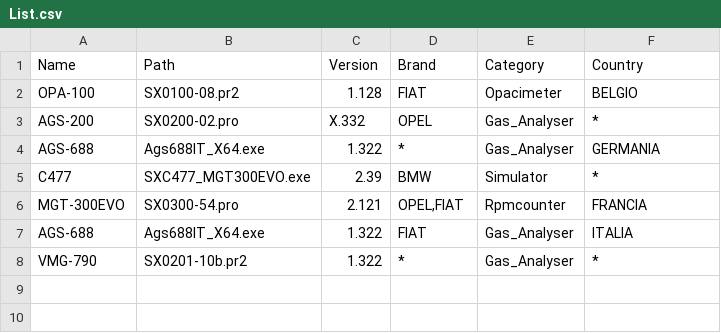
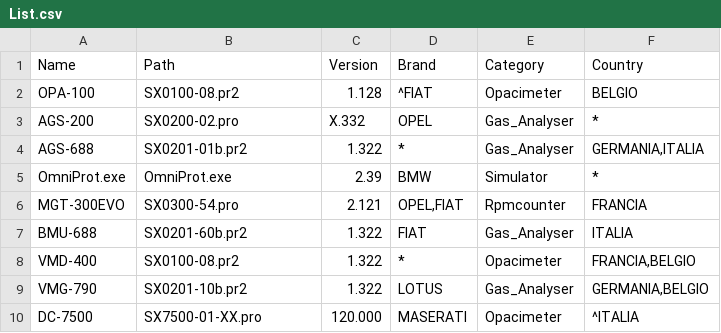
Before and after one commit to BB-lfontana/GoliveLeo, a CSV file: List.csv, drawn as a sheet.

```diff
--- a/List.csv
+++ b/List.csv
@@ -1,8 +1,10 @@
 "Name","Path","Version","Brand","Category","Country"
-OPA-100,"SX0100-08.pr2","1.128",FIAT,"Opacimeter",BELGIO
+OPA-100,"SX0100-08.pr2","1.128",^FIAT,"Opacimeter",BELGIO
 AGS-200,"SX0200-02.pro","X.332","OPEL","Gas_Analyser",*
-AGS-688,"Ags688IT_X64.exe","1.322","*","Gas_Analyser",GERMANIA
-C477,"SXC477_MGT300EVO.exe","2.39","BMW","Simulator",*
+AGS-688,"SX0201-01b.pr2","1.322",*,"Gas_Analyser","GERMANIA,ITALIA"
+OmniProt.exe,"OmniProt.exe","2.39","BMW","Simulator",*
 MGT-300EVO,"SX0300-54.pro","2.121","OPEL,FIAT","Rpmcounter",FRANCIA
-AGS-688,"Ags688IT_X64.exe","1.322",FIAT,"Gas_Analyser",ITALIA
-VMG-790,"SX0201-10b.pr2","1.322",*,"Gas_Analyser",*
+BMU-688,"SX0201-60b.pr2","1.322",FIAT,"Gas_Analyser",ITALIA
+VMD-400,"SX0100-08.pr2","1.322",*,"Opacimeter","FRANCIA,BELGIO"
+VMG-790,"SX0201-10b.pr2","1.322",LOTUS,"Gas_Analyser","GERMANIA,BELGIO"
+DC-7500,"SX7500-01-XX.pro","120.000",MASERATI,"Opacimeter",^ITALIA
```
Also changed, not shown: 7 other files.
